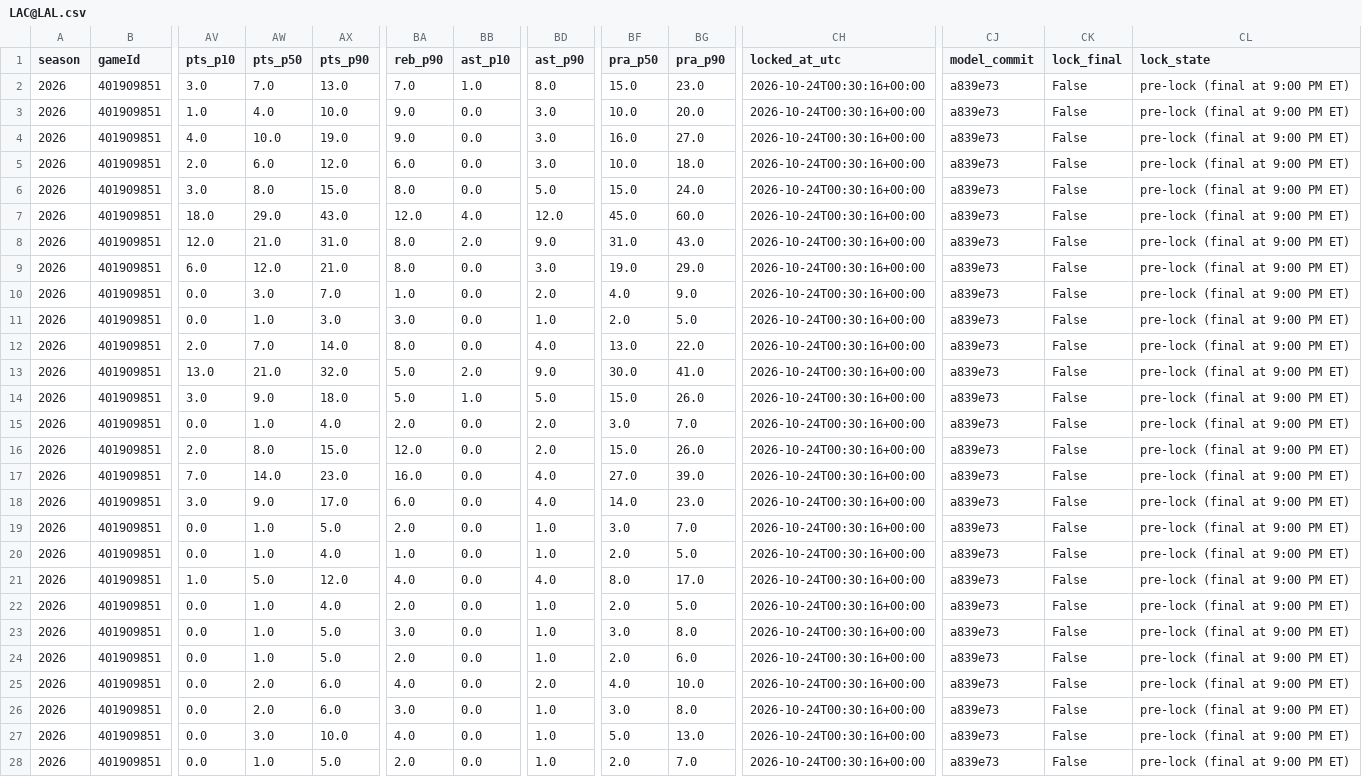
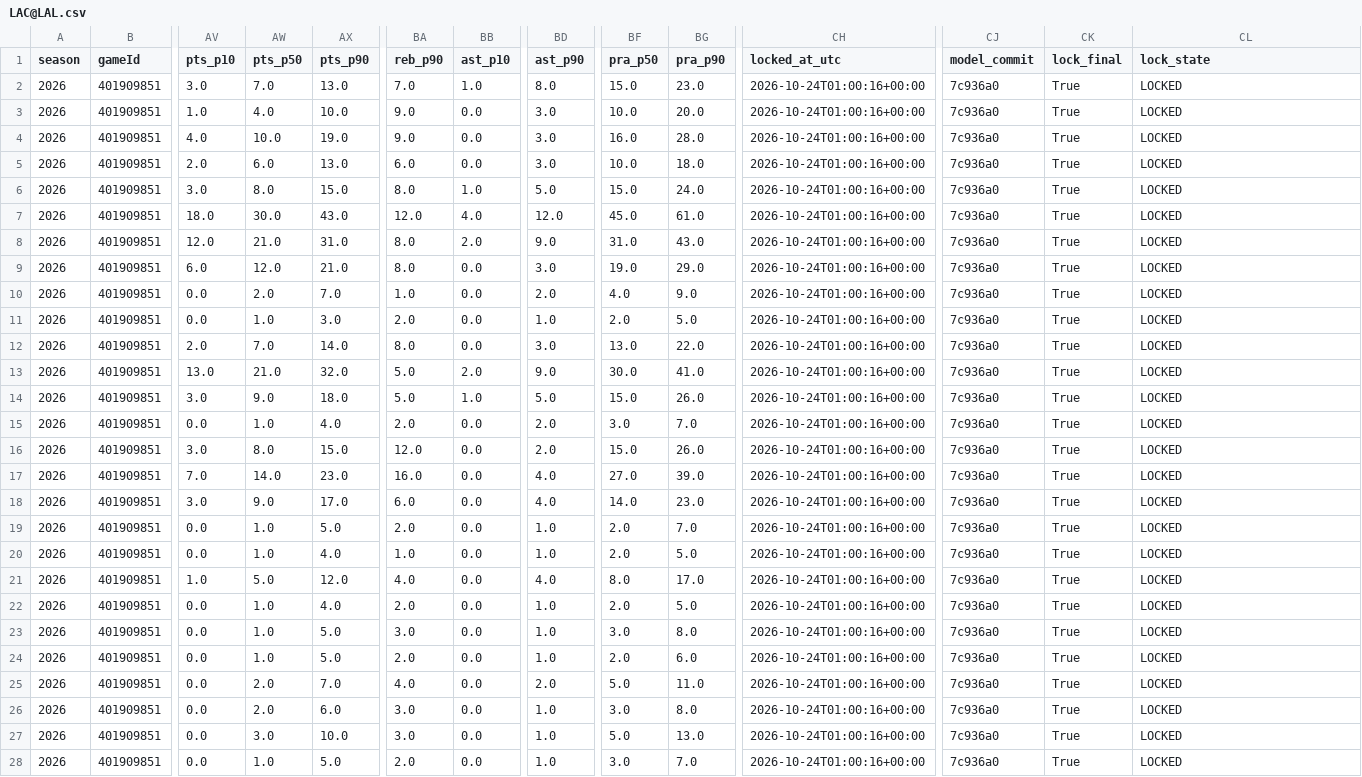
Before and after one commit to mikehollandwork-source/NBA, a CSV file: reports/live/locked/2026-10-23/LAC@LAL.csv, drawn as a sheet; only a part is shown, gaps mark what is left out; the diff covers the shown part only; the diff names each change by its address in the sheet, - before the commit and + after, or states it on an @@ line.

```diff
--- a/reports/live/locked/2026-10-23/LAC@LAL.csv
+++ b/reports/live/locked/2026-10-23/LAC@LAL.csv
-CH2:CH28 (locked_at_utc): 2026-10-24T00:30:16+00:00
+CH2:CH28 (locked_at_utc): 2026-10-24T01:00:16+00:00
-CJ2:CJ28 (model_commit): a839e73
+CJ2:CJ28 (model_commit): 7c936a0
-CK2:CK28 (lock_final): False
+CK2:CK28 (lock_final): True
-CL2:CL28 (lock_state): pre-lock (final at 9:00 PM ET)
+CL2:CL28 (lock_state): LOCKED
-BG4 (pra_p90): 27.0
+BG4 (pra_p90): 28.0
-AX5 (pts_p90): 12.0
+AX5 (pts_p90): 13.0
-BB6 (ast_p10): 0.0
+BB6 (ast_p10): 1.0
-AW7 (pts_p50): 29.0
+AW7 (pts_p50): 30.0
-BG7 (pra_p90): 60.0
+BG7 (pra_p90): 61.0
-AW10 (pts_p50): 3.0
+AW10 (pts_p50): 2.0
-BA11 (reb_p90): 3.0
+BA11 (reb_p90): 2.0
-BD12 (ast_p90): 4.0
+BD12 (ast_p90): 3.0
-AV16 (pts_p10): 2.0
+AV16 (pts_p10): 3.0
-BF19 (pra_p50): 3.0
+BF19 (pra_p50): 2.0
-AX25 (pts_p90): 6.0
+AX25 (pts_p90): 7.0
-BF25 (pra_p50): 4.0
+BF25 (pra_p50): 5.0
-BG25 (pra_p90): 10.0
+BG25 (pra_p90): 11.0
-BA27 (reb_p90): 4.0
+BA27 (reb_p90): 3.0
-BF28 (pra_p50): 2.0
+BF28 (pra_p50): 3.0
```
Also changed, not shown: 5 edited cells elsewhere in this file, reports/live/locked/2026-10-23/LAC@LAL.kalshi.csv, reports/live/locked/2026-10-23/MEM@GSW.csv, 8 other files.
